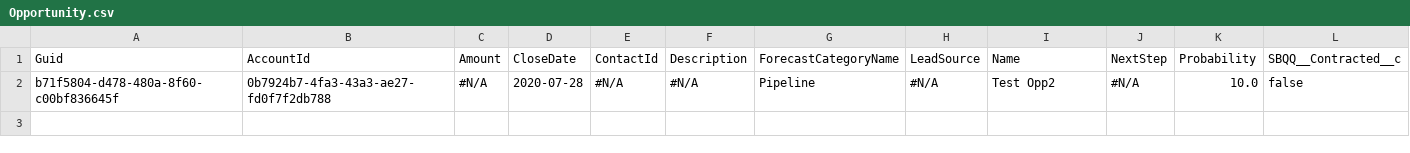
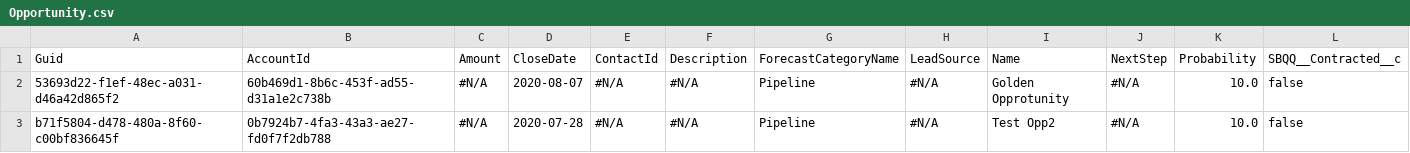
Before and after one commit to Prodlymoover/CPQTest10, a CSV file: Opportunity.csv, drawn as a sheet; only a part is shown; rows hold the shown columns only; the diff names each change by its address in the sheet, - before the commit and + after, or states it on an @@ line.

```diff
--- a/Opportunity.csv
+++ b/Opportunity.csv
+row 2: 53693d22-f1ef-48ec-a031-d46a42d865f2 | 60b469d1-8b6c-453f-ad55-d31a1e2c738b | #N/A | 2020-08-07 | #N/A | #N/A | Pipeline | #N/A | Golden Opprotunity | #N/A | 10.0 | false
```
Also changed, not shown: Account.csv, Asset.csv, 2 other files.
